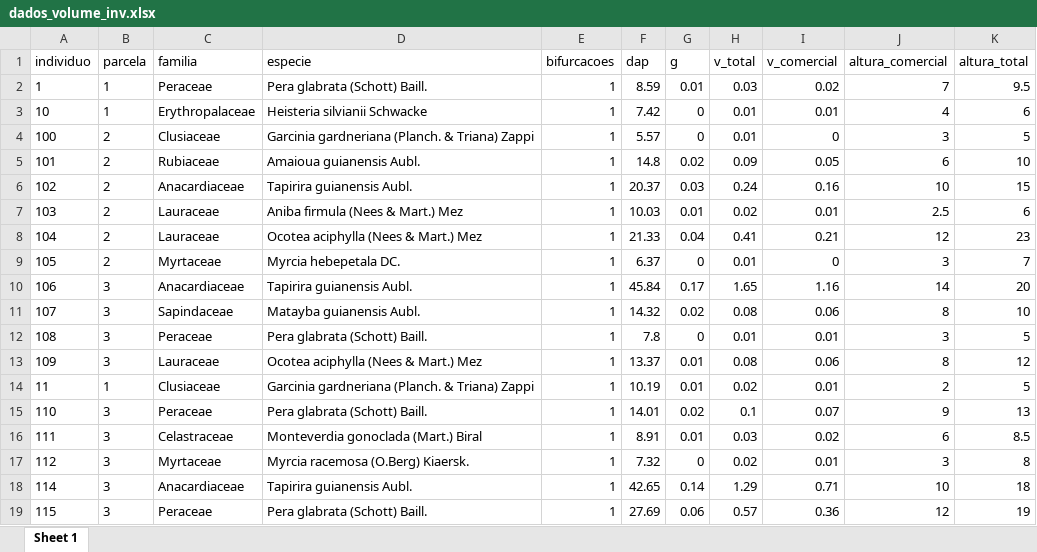
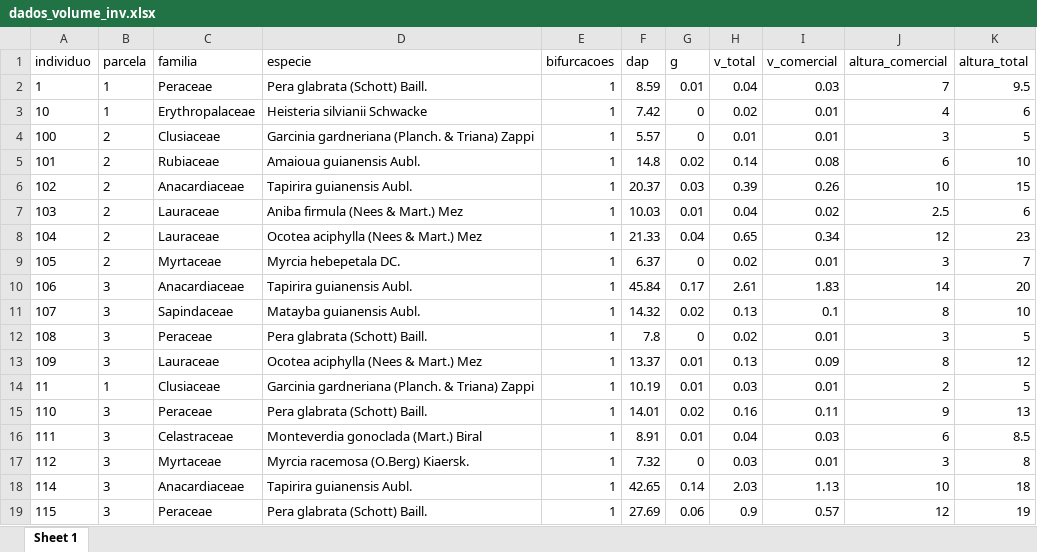
Before and after one commit to smudhub/Processamento-de-censo-inv-para-floresta-nativas-, an Excel workbook: resultados/dados_volume_inv.xlsx, sheet Sheet 1, drawn as a sheet; only a part is shown; values as stored, in another font and other column widths than the file's, no borders; the diff covers the shown part only; the diff names each change by its address in the sheet, - before the commit and + after, or states it on an @@ line.

```diff
--- a/resultados/dados_volume_inv.xlsx (sheet Sheet 1)
+++ b/resultados/dados_volume_inv.xlsx (sheet Sheet 1)
-H2 (v_total): 0.03
+H2 (v_total): 0.04
-I2 (v_comercial): 0.02
+I2 (v_comercial): 0.03
-H3 (v_total): 0.01
+H3 (v_total): 0.02
-I4 (v_comercial): 0
+I4 (v_comercial): 0.01
-H5 (v_total): 0.09
+H5 (v_total): 0.14
-I5 (v_comercial): 0.05
+I5 (v_comercial): 0.08
-H6 (v_total): 0.24
+H6 (v_total): 0.39
-I6 (v_comercial): 0.16
+I6 (v_comercial): 0.26
-H7 (v_total): 0.02
+H7 (v_total): 0.04
-I7 (v_comercial): 0.01
+I7 (v_comercial): 0.02
-H8 (v_total): 0.41
+H8 (v_total): 0.65
-I8 (v_comercial): 0.21
+I8 (v_comercial): 0.34
-H9 (v_total): 0.01
+H9 (v_total): 0.02
-I9 (v_comercial): 0
+I9 (v_comercial): 0.01
-H10 (v_total): 1.65
+H10 (v_total): 2.61
-I10 (v_comercial): 1.16
+I10 (v_comercial): 1.83
-H11 (v_total): 0.08
+H11 (v_total): 0.13
-I11 (v_comercial): 0.06
+I11 (v_comercial): 0.1
-H12 (v_total): 0.01
+H12 (v_total): 0.02
-H13 (v_total): 0.08
+H13 (v_total): 0.13
-I13 (v_comercial): 0.06
+I13 (v_comercial): 0.09
-H14 (v_total): 0.02
+H14 (v_total): 0.03
-H15 (v_total): 0.1
+H15 (v_total): 0.16
-I15 (v_comercial): 0.07
+I15 (v_comercial): 0.11
-H16 (v_total): 0.03
+H16 (v_total): 0.04
-I16 (v_comercial): 0.02
+I16 (v_comercial): 0.03
-H17 (v_total): 0.02
+H17 (v_total): 0.03
-H18 (v_total): 1.29
+H18 (v_total): 2.03
-I18 (v_comercial): 0.71
+I18 (v_comercial): 1.13
-H19 (v_total): 0.57
+H19 (v_total): 0.9
-I19 (v_comercial): 0.36
+I19 (v_comercial): 0.57
```
Also changed, not shown: 638 edited cells elsewhere in this sheet, resultados/classes_inv.xlsx, resultados/dados_parcela.xlsx, 9 other files.
